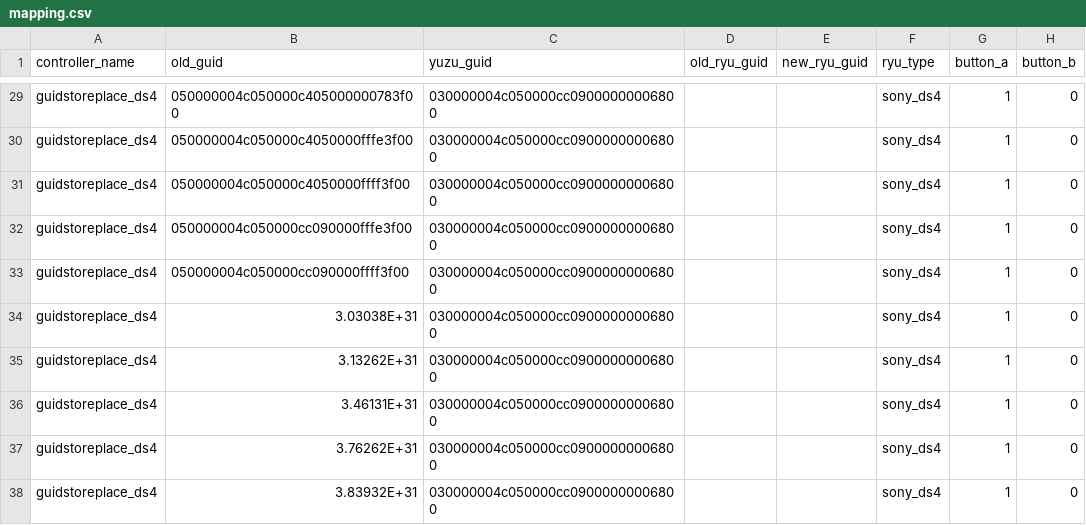
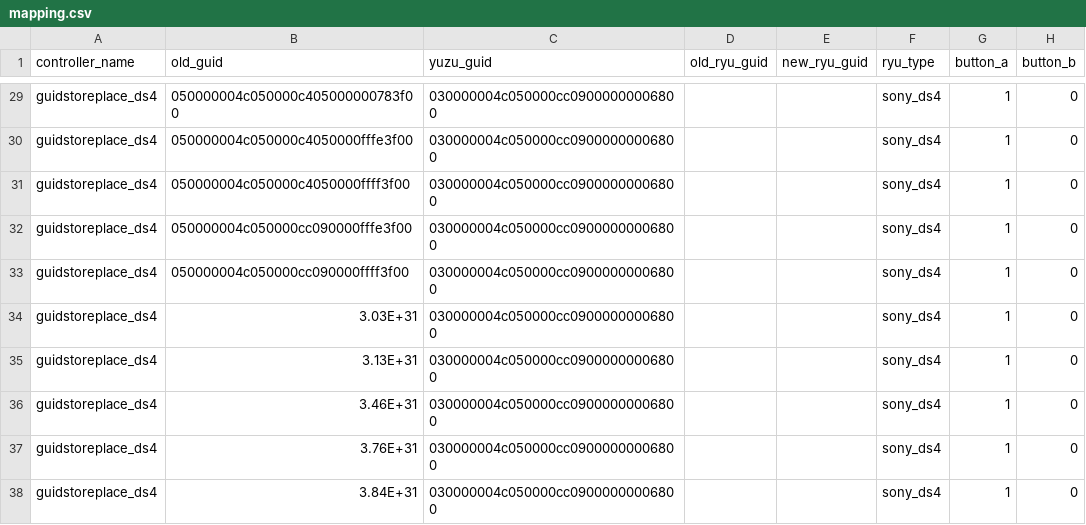
Before and after one commit to ordovice/batocera-switch, a CSV file: system/switch/configgen/mapping.csv, drawn as a sheet; only a part is shown, gaps mark what is left out; the diff covers the shown part only; the diff names each change by its address in the sheet, - before the commit and + after, or states it on an @@ line.

Commit message:
Update mapping.csv
Update
	Steam Controller	03000000de2800000512000010010000

```diff
--- a/system/switch/configgen/mapping.csv
+++ b/system/switch/configgen/mapping.csv
-B34 (old_guid): 3.03038E+31
+B34 (old_guid): 3.03E+31
-B35 (old_guid): 3.13262E+31
+B35 (old_guid): 3.13E+31
-B36 (old_guid): 3.46131E+31
+B36 (old_guid): 3.46E+31
-B37 (old_guid): 3.76262E+31
+B37 (old_guid): 3.76E+31
-B38 (old_guid): 3.83932E+31
+B38 (old_guid): 3.84E+31
```
Also changed, not shown: 29 edited cells elsewhere in this file.
